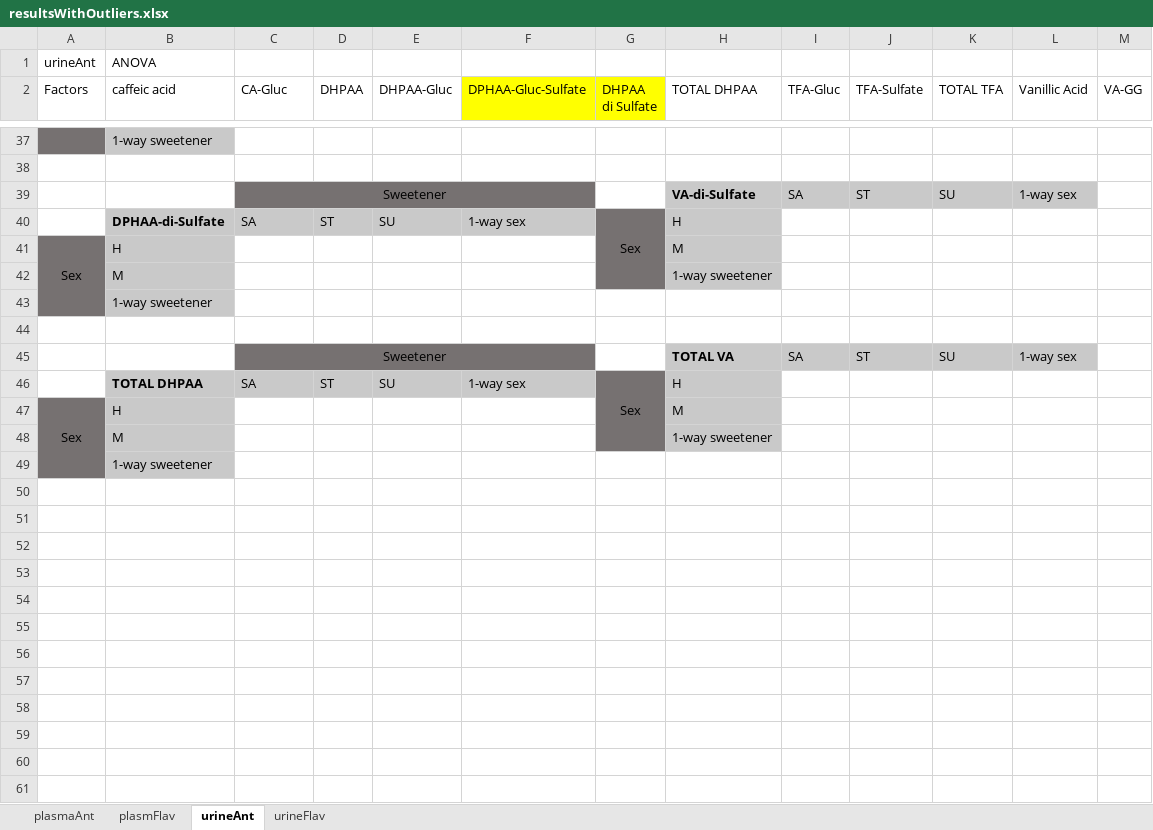
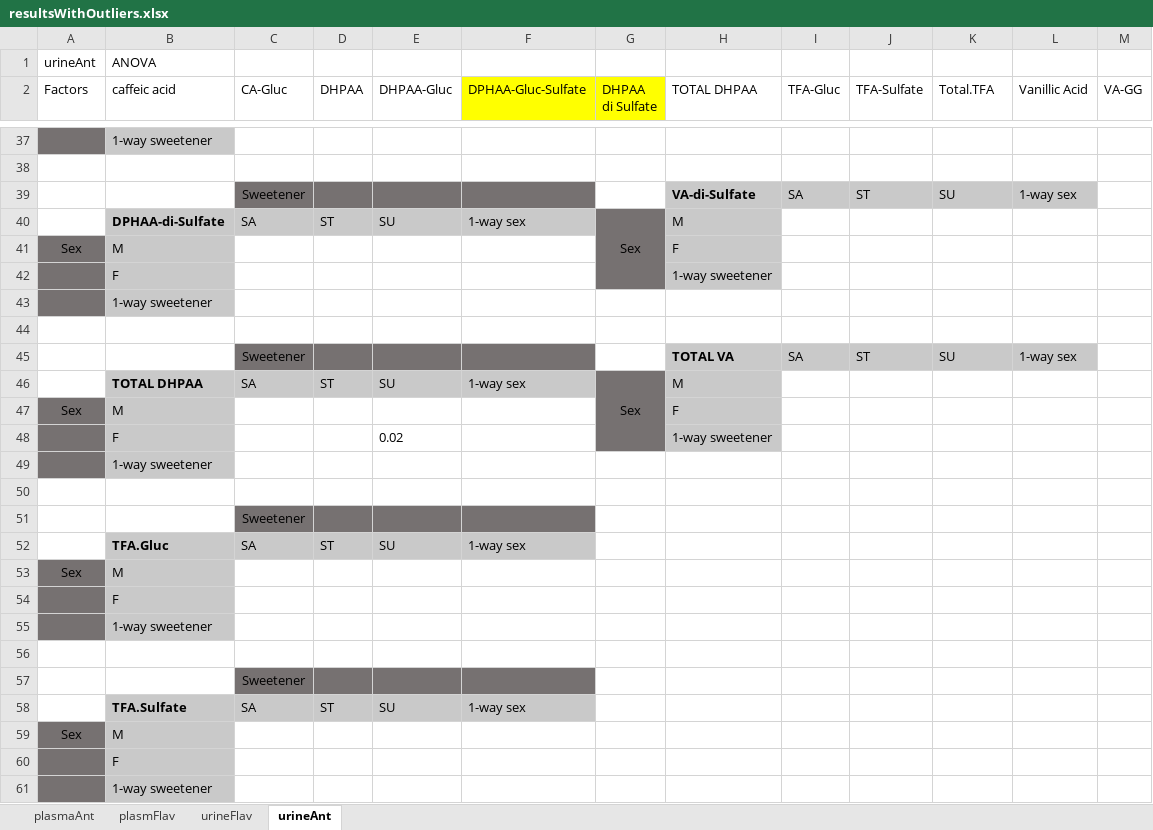
Before and after one commit to dhprieto/1stStepsPhD, an Excel workbook: results/resultsWithOutliers.xlsx, sheet urineAnt, drawn as a sheet; only a part is shown, gaps mark what is left out; values as stored, in another font and other column widths than the file's, no borders; removed rows and columns are numbered as before the commit, all else as after; rows hold the shown columns only; the diff covers the shown part only; the diff names each change by its address in the sheet, - before the commit and + after, or states it on an @@ line.

```diff
--- a/results/resultsWithOutliers.xlsx (sheet urineAnt)
+++ b/results/resultsWithOutliers.xlsx (sheet urineAnt)
@@ sheet tab order changed: plasmaAnt | plasmFlav | urineFlav | urineAnt @@
-K2: TOTAL TFA
+K2: Total.TFA
-C39:F39 merged
-H40 (TOTAL DHPAA): H
+H40 (TOTAL DHPAA): M
-A41:A43 merged
-B41 (caffeic acid): H
+B41 (caffeic acid): M
-H41 (TOTAL DHPAA): M
+H41 (TOTAL DHPAA): F
-B42 (caffeic acid): M
+B42 (caffeic acid): F
-C45:F45 merged
-G46:G48 merged
+G46:G48 merged
-H46 (TOTAL DHPAA): H
+H46 (TOTAL DHPAA): M
-A47:A49 merged
-B47 (caffeic acid): H
+B47 (caffeic acid): M
-H47 (TOTAL DHPAA): M
+H47 (TOTAL DHPAA): F
+row 48:  | F |  |  | 0.02 |  |  | 1-way sweetener
@@ row 25 moved to row 49: 1-way sweetener @@
-A50 fill: #767171
+A50 fill: none
-row 50:  | M |  |  |  |  |  | 1-way sweetener
+row 50: (empty)
-B50 fill: #C9C9C9
+B50 fill: none
-G50 fill: #767171
+G50 fill: none
-H50 fill: #C9C9C9
+H50 fill: none
+row 51:  |  | Sweetener
+row 52:  | TFA.Gluc | SA | ST | SU | 1-way sex
+row 53: Sex | M
+row 54:  | F
+row 55:  | 1-way sweetener
+row 56: (empty)
+row 57:  |  | Sweetener
+row 58:  | TFA.Sulfate | SA | ST | SU | 1-way sex
+row 59: Sex | M
+row 60:  | F
```
Also changed, not shown: 7 added rows, 6 removed rows, 16 edited cells and merged cells elsewhere in this sheet, sheet plasmaAnt, sheet urineFlav, sheet plasmFlav, 1 other file.
